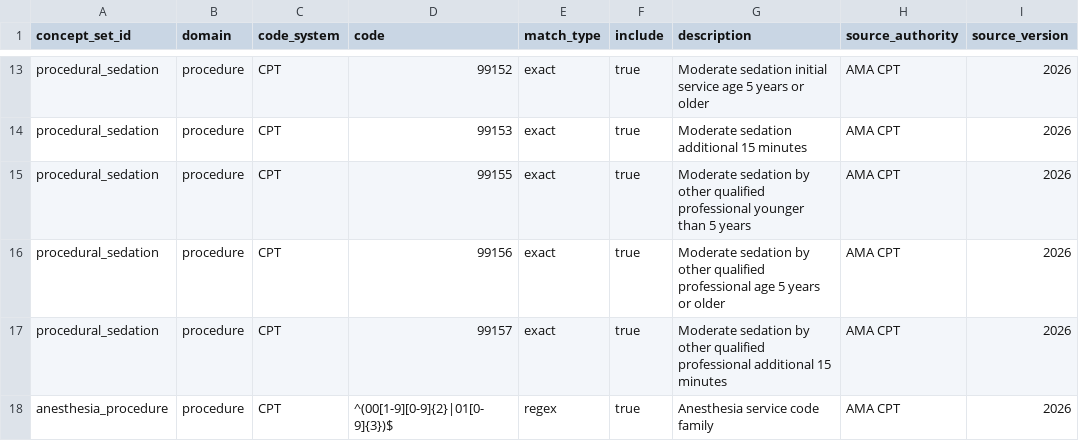
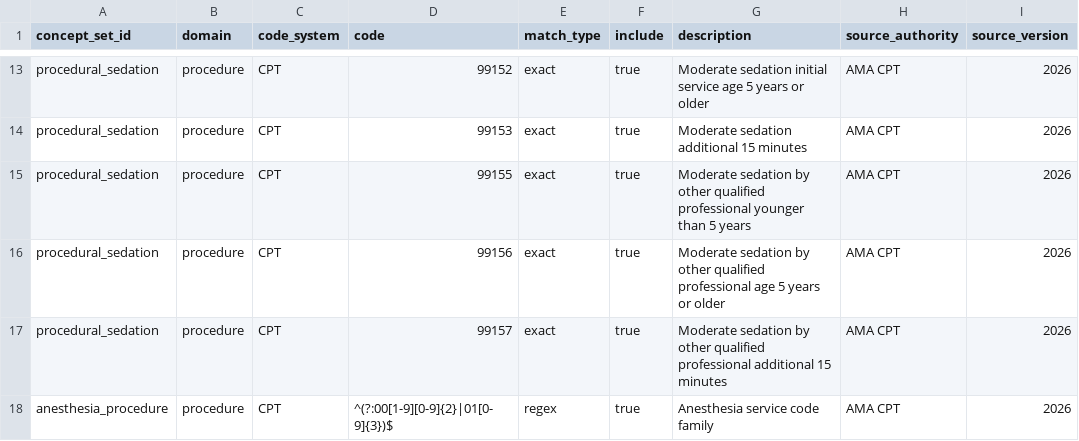
Before and after one commit to reblocke/trinetx-preprocessing, a CSV file: config/concept_sets/procedures.csv, drawn as a sheet; only a part is shown, gaps mark what is left out; the diff names each change by its address in the sheet, - before the commit and + after, or states it on an @@ line.

```diff
--- a/config/concept_sets/procedures.csv
+++ b/config/concept_sets/procedures.csv
-D18 (code): ^(00[1-9][0-9]{2}|01[0-9]{3})$
+D18 (code): ^(?:00[1-9][0-9]{2}|01[0-9]{3})$
```
Also changed, not shown: 55 other files.
